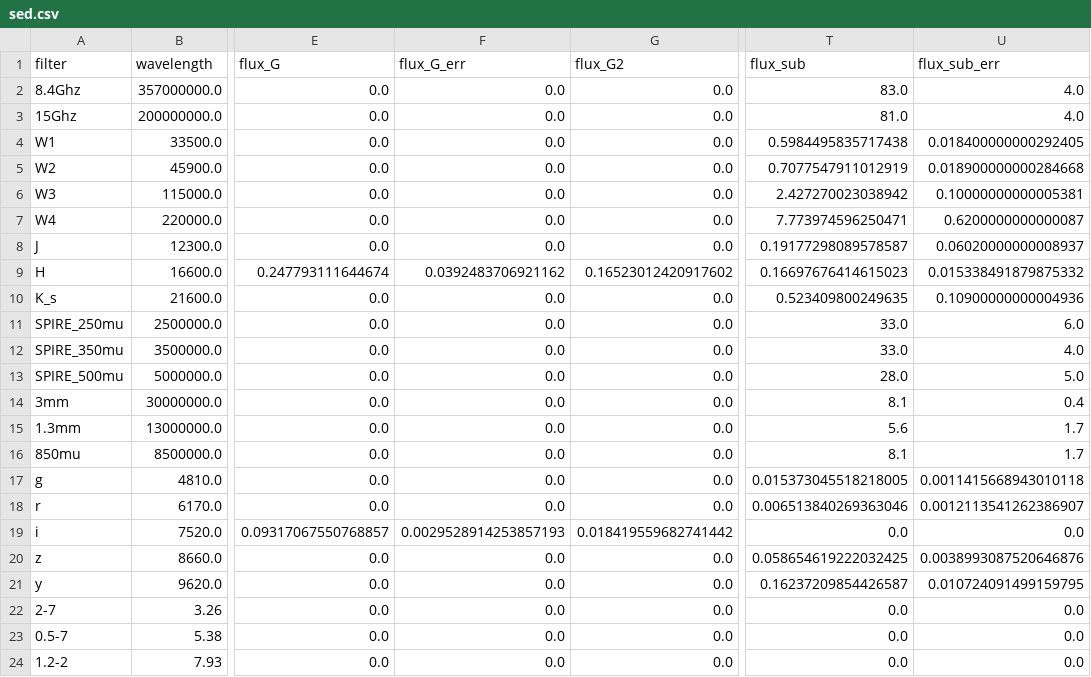
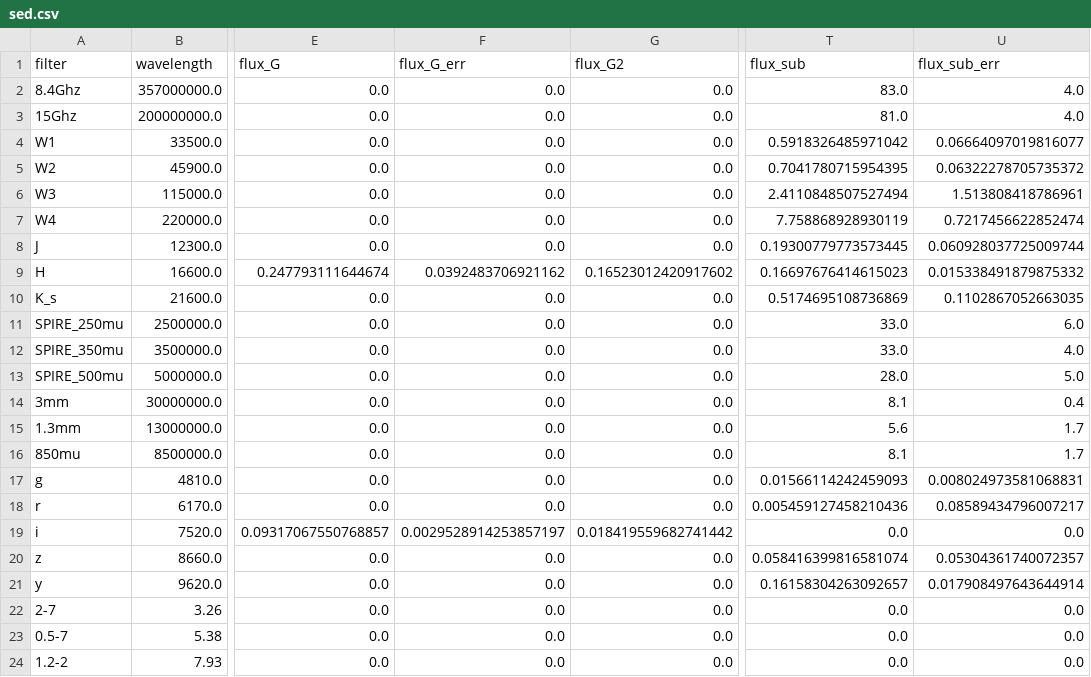
Before and after one commit to ikhebgeenaccount/lensed-qso-brp-2022, a CSV file: data/B1608+656/sed.csv, drawn as a sheet; only a part is shown, gaps mark what is left out; the diff names each change by its address in the sheet, - before the commit and + after, or states it on an @@ line.

```diff
--- a/data/B1608+656/sed.csv
+++ b/data/B1608+656/sed.csv
-T4 (flux_sub): 0.5984495835717438
+T4 (flux_sub): 0.5918326485971042
-U4 (flux_sub_err): 0.018400000000292405
+U4 (flux_sub_err): 0.06664097019816077
-T5 (flux_sub): 0.7077547911012919
+T5 (flux_sub): 0.7041780715954395
-U5 (flux_sub_err): 0.018900000000284668
+U5 (flux_sub_err): 0.06322278705735372
-T6 (flux_sub): 2.427270023038942
+T6 (flux_sub): 2.4110848507527494
-U6 (flux_sub_err): 0.10000000000005381
+U6 (flux_sub_err): 1.513808418786961
-T7 (flux_sub): 7.773974596250471
+T7 (flux_sub): 7.758868928930119
-U7 (flux_sub_err): 0.6200000000000087
+U7 (flux_sub_err): 0.7217456622852474
-T8 (flux_sub): 0.19177298089578587
+T8 (flux_sub): 0.19300779773573445
-U8 (flux_sub_err): 0.06020000000008937
+U8 (flux_sub_err): 0.060928037725009744
-T10 (flux_sub): 0.523409800249635
+T10 (flux_sub): 0.5174695108736869
-U10 (flux_sub_err): 0.10900000000004936
+U10 (flux_sub_err): 0.1102867052663035
-T17 (flux_sub): 0.015373045518218005
+T17 (flux_sub): 0.01566114242459093
-U17 (flux_sub_err): 0.0011415668943010118
+U17 (flux_sub_err): 0.008024973581068831
-T18 (flux_sub): 0.006513840269363046
+T18 (flux_sub): 0.005459127458210436
-U18 (flux_sub_err): 0.0012113541262386907
+U18 (flux_sub_err): 0.08589434796007217
-F19 (flux_G_err): 0.0029528914253857193
+F19 (flux_G_err): 0.0029528914253857197
-T20 (flux_sub): 0.058654619222032425
+T20 (flux_sub): 0.058416399816581074
-U20 (flux_sub_err): 0.0038993087520646876
+U20 (flux_sub_err): 0.05304361740072357
-T21 (flux_sub): 0.16237209854426587
+T21 (flux_sub): 0.16158304263092657
-U21 (flux_sub_err): 0.010724091499159795
+U21 (flux_sub_err): 0.017908497643644914
```
Also changed, not shown: data/J1633+3134/sed.csv, data/J1650+4251/sed.csv, 1 other file.
